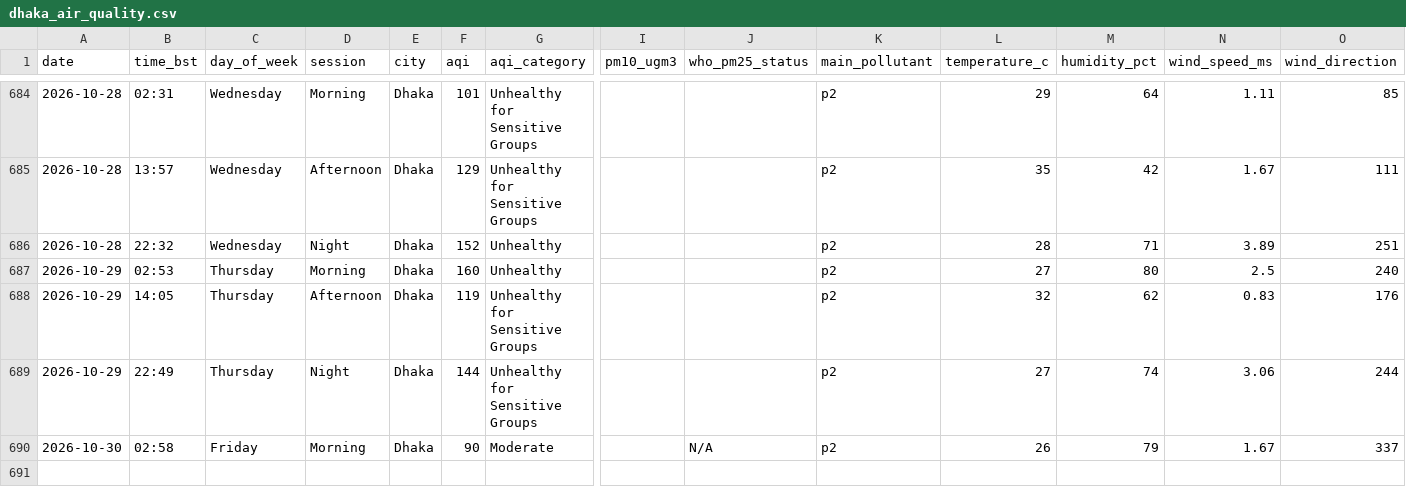
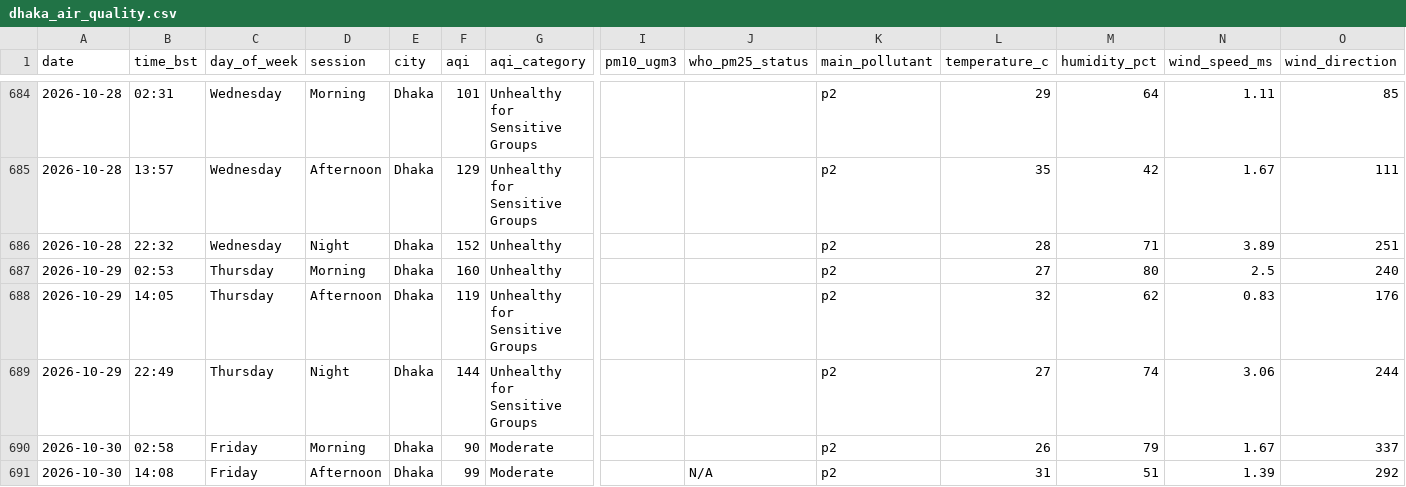
Before and after one commit to tahira489/bangladesh-air-quality, a CSV file: dhaka_air_quality.csv, drawn as a sheet; only a part is shown, gaps mark what is left out; rows hold the shown columns only; the diff names each change by its address in the sheet, - before the commit and + after, or states it on an @@ line.

```diff
--- a/dhaka_air_quality.csv
+++ b/dhaka_air_quality.csv
-J690 (who_pm25_status): N/A
+J690 (who_pm25_status): (empty)
+row 691: 2026-10-30 | 14:08 | Friday | Afternoon | Dhaka | 99 | Moderate |  | N/A | p2 | 31 | 51 | 1.39 | 292
```
